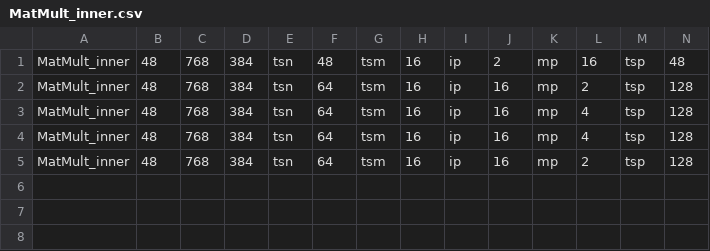
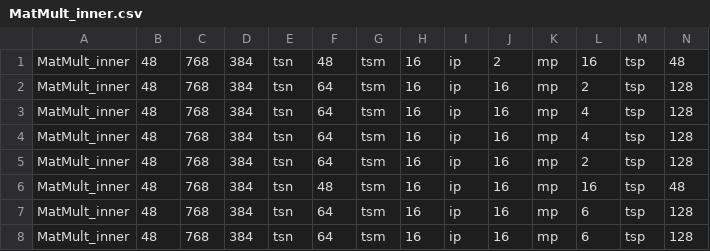
Before and after one commit to stanford-ppl/spatial-lang, a CSV file: sim_results/MatMult_inner.csv, drawn as a sheet; only a part is shown; rows hold the shown columns only; the diff names each change by its address in the sheet, - before the commit and + after, or states it on an @@ line.

Commit message:
new results

```diff
--- a/sim_results/MatMult_inner.csv
+++ b/sim_results/MatMult_inner.csv
+row 6: MatMult_inner | 48 | 768 | 384 | tsn | 48 | tsm | 16 | ip | 16 | mp | 16 | tsp | 48
+row 7: MatMult_inner | 48 | 768 | 384 | tsn | 64 | tsm | 16 | ip | 16 | mp | 6 | tsp | 128
+row 8: MatMult_inner | 48 | 768 | 384 | tsn | 64 | tsm | 16 | ip | 16 | mp | 6 | tsp | 128
```
Also changed, not shown: 2 other files.
